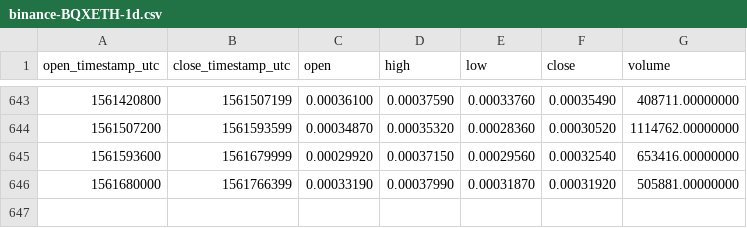
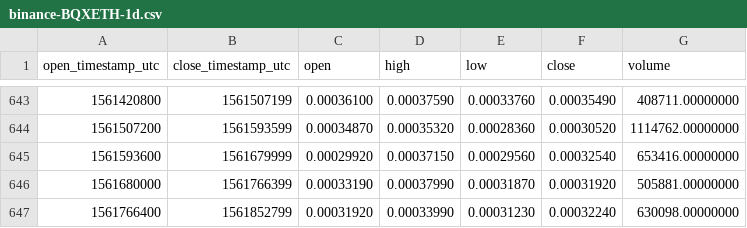
Before and after one commit to cryptobigbro/binance-BQXETH, a CSV file: binance-BQXETH-1d.csv, drawn as a sheet; only a part is shown, gaps mark what is left out.

Commit message:
Update OHLCV data.

```diff
--- a/binance-BQXETH-1d.csv
+++ b/binance-BQXETH-1d.csv
@@ -646 +646,2 @@ open_timestamp_utc,close_timestamp_utc,open,high,low,close,volume
 1561680000,1561766399,0.00033190,0.00037990,0.00031870,0.00031920,505881.00000000
+1561766400,1561852799,0.00031920,0.00033990,0.00031230,0.00032240,630098.00000000
```
Also changed, not shown: 1 other file.
